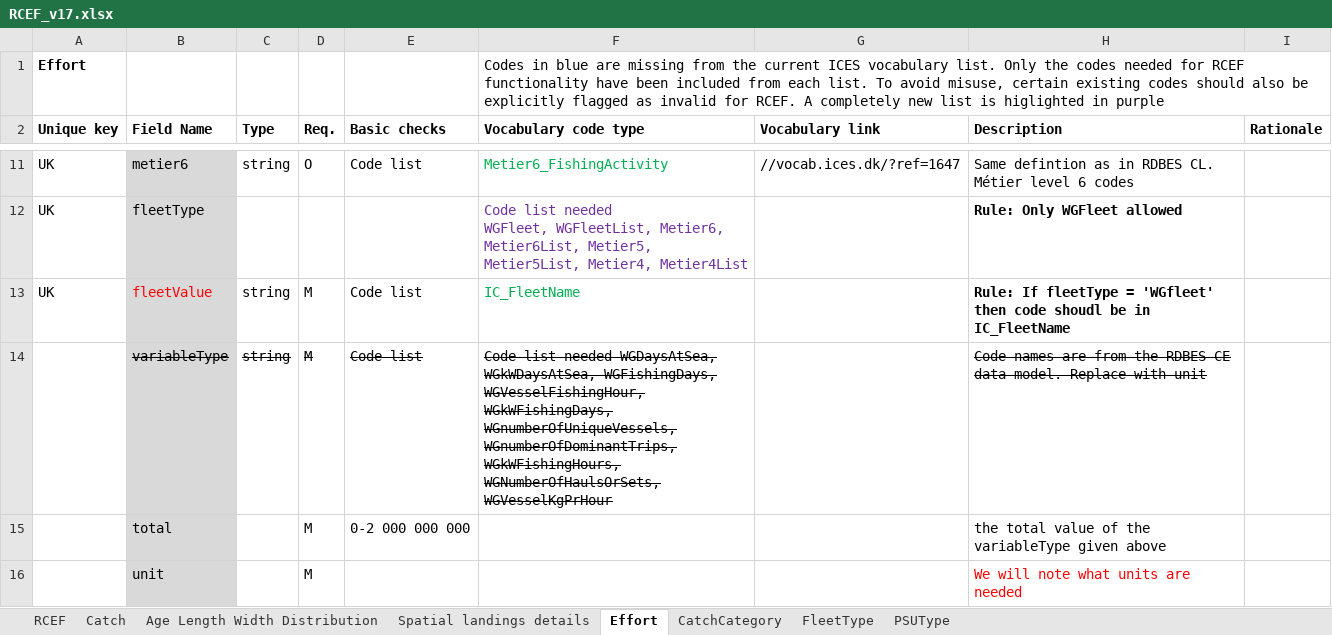
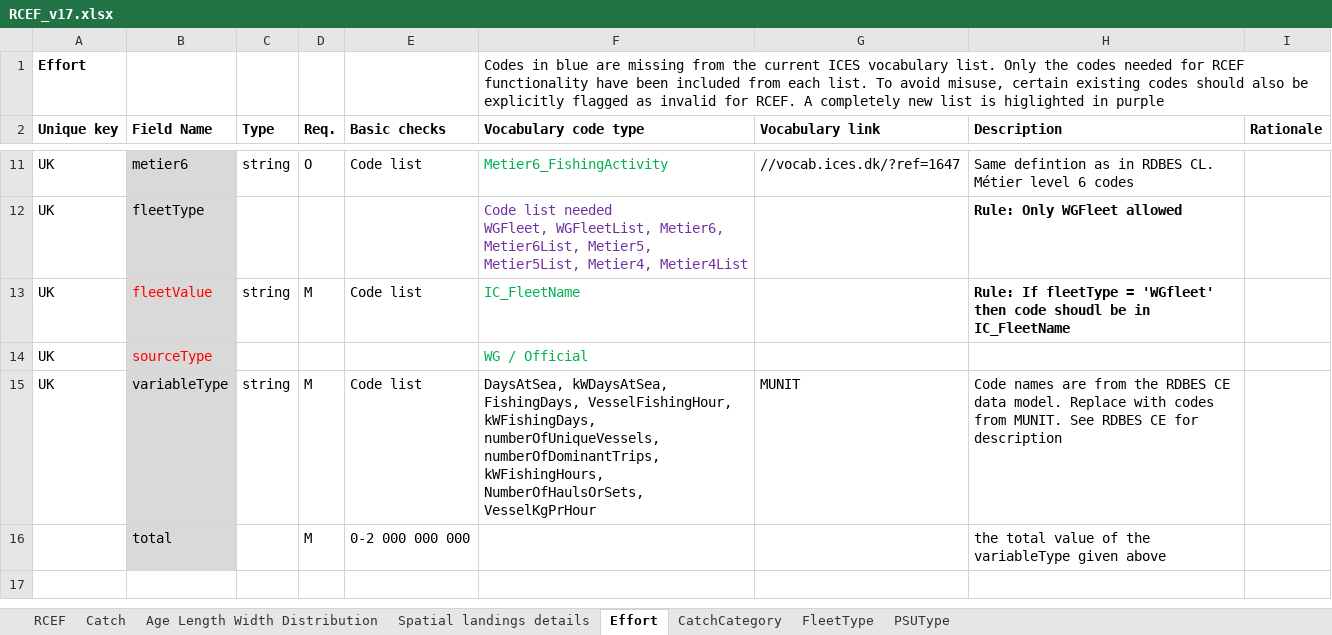
Before and after one commit to ices-tools-dev/RDBESstockCoord, an Excel workbook: WGRDBESstockCoord/format/RCEF_v17.xlsx, sheet Effort, drawn as a sheet; only a part is shown, gaps mark what is left out; values as stored, in another font and other column widths than the file's, no borders; removed rows and columns are numbered as before the commit, all else as after; the diff names each change by its address in the sheet, - before the commit and + after, or states it on an @@ line.

```diff
--- a/WGRDBESstockCoord/format/RCEF_v17.xlsx (sheet Effort)
+++ b/WGRDBESstockCoord/format/RCEF_v17.xlsx (sheet Effort)
+row 14: UK | sourceType |  |  |  | WG / Official
-A15 (Unique key): (empty)
+A15 (Unique key): UK
-B15:F15 strikethrough: on
+B15:F15 strikethrough: off
-F15 (Vocabulary code type): Code list needed WGDaysAtSea, WGkWDaysAtSea, WGFishingDays, WGVesselFishingHour, WGkWFishingDays, WGnumberOfUniqueVessels, WGnumberOfDominantTrips, WGkWFishingHours, WGNumberOfHaulsOrSets, WGVesselKgPrHour
+F15 (Vocabulary code type): DaysAtSea, kWDaysAtSea, FishingDays, VesselFishingHour, kWFishingDays, numberOfUniqueVessels, numberOfDominantTrips, kWFishingHours, NumberOfHaulsOrSets, VesselKgPrHour
-G15 (Vocabulary link): (empty)
+G15 (Vocabulary link): MUNIT
-H15 (Description): …Replace with unit
+H15 (Description): …Replace with codes from MUNIT. See RDBES CE for description
-H15 strikethrough: on
+H15 strikethrough: off
-row 16:  | unit |  | M |  |  |  | We will note what units are needed
```
Also changed, not shown: sheet Catch, sheet Spatial landings details, sheet Age Length Width Distribution.
